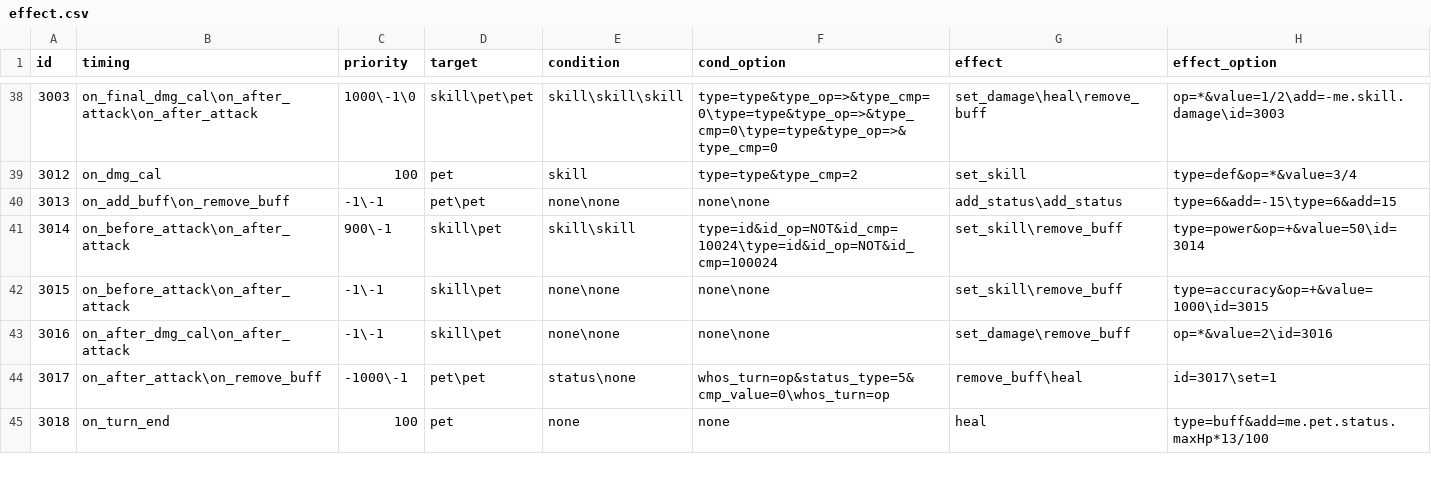
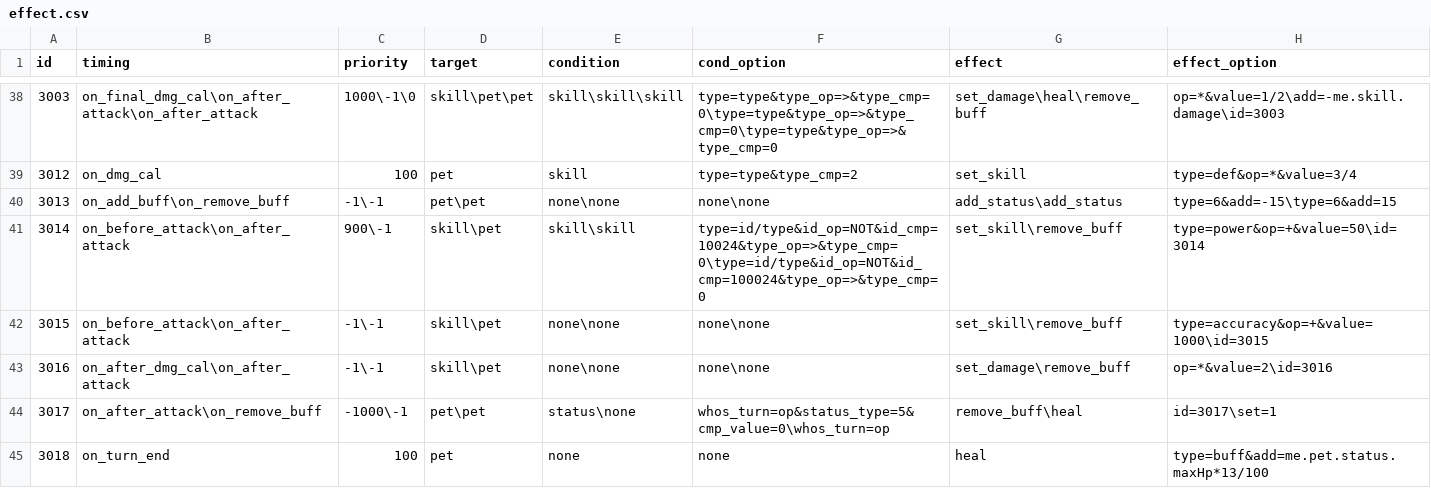
Before and after one commit to Brady29655751/Seer2, a CSV file: Buffs/effect.csv, drawn as a sheet; only a part is shown, gaps mark what is left out.

Commit message:
Fix new build download & buff_3014

```diff
--- a/Buffs/effect.csv
+++ b/Buffs/effect.csv
@@ -40,3 +40,3 @@ id,timing,priority,target,condition,cond_option,effect,effect_option
 3013,on_add_buff\on_remove_buff,-1\-1,pet\pet,none\none,none\none,add_status\add_status,type=6&add=-15\type=6&add=15
-3014,on_before_attack\on_after_attack,900\-1,skill\pet,skill\skill,type=id&id_op=NOT&id_cmp=10024\type=id&id_op=NOT&id_cmp=100024,set_skill\remove_buff,type=power&op=+&value=50\id=3014
+3014,on_before_attack\on_after_attack,900\-1,skill\pet,skill\skill,type=id/type&id_op=NOT&id_cmp=10024&type_op=>&type_cmp=0\type=id/type&id_op=NOT&id_cmp=100024&type_op=>&type_cmp=0,set_skill\remove_buff,type=power&op=+&value=50\id=3014
 3015,on_before_attack\on_after_attack,-1\-1,skill\pet,none\none,none\none,set_skill\remove_buff,type=accuracy&op=+&value=1000\id=3015
```
Also changed, not shown: 1 other file.
